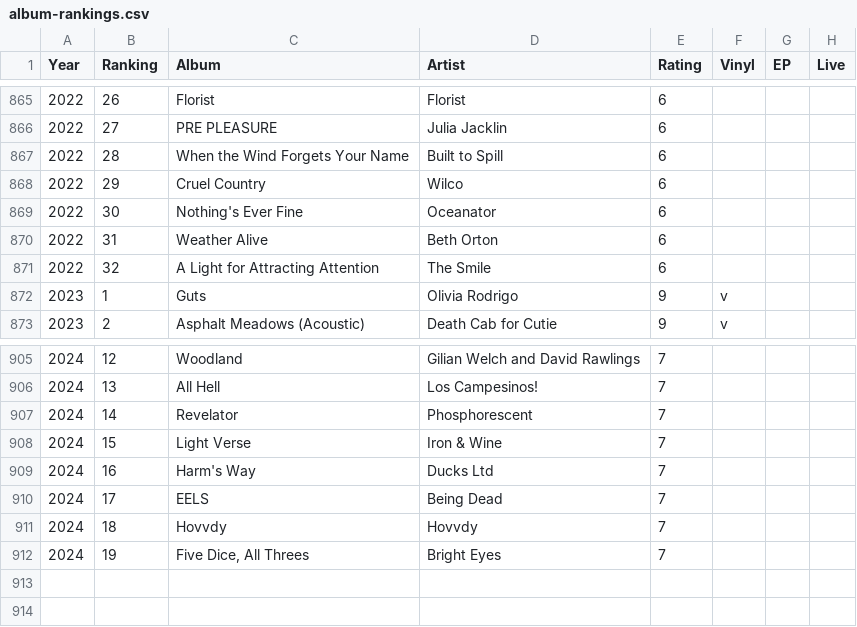
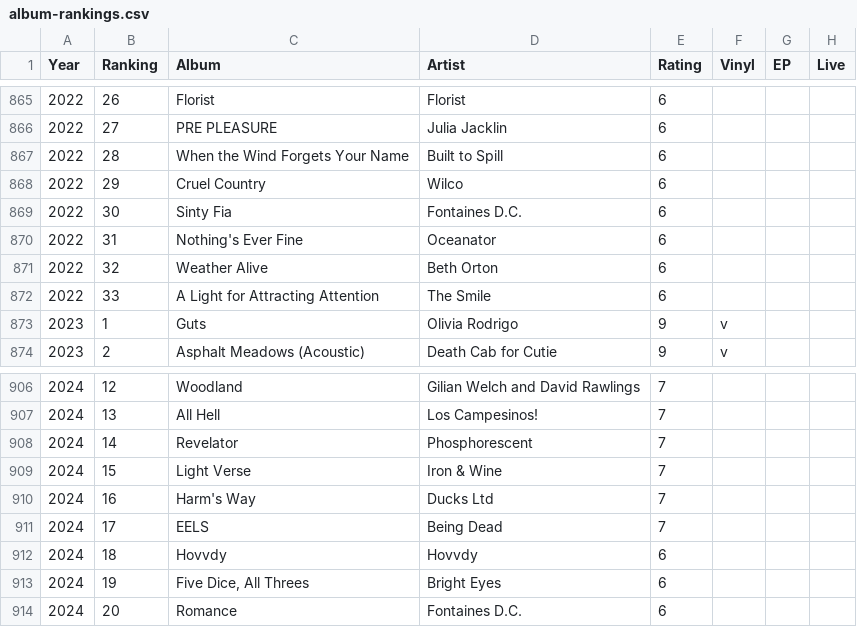
Before and after one commit to UW-Example-Student/MyFavoriteAlbums, a CSV file: data/album-rankings.csv, drawn as a sheet; only a part is shown, gaps mark what is left out; addresses are those after the commit; the diff names each change by its address in the sheet, - before the commit and + after, or states it on an @@ line.

Commit message:
Update album-rankings.csv
File clean-up

```diff
--- a/data/album-rankings.csv
+++ b/data/album-rankings.csv
+row 869: 2022 | 30 | Sinty Fia | Fontaines D.C. | 6
-B870 (Ranking): 30
+B870 (Ranking): 31
-B871 (Ranking): 31
+B871 (Ranking): 32
-B872 (Ranking): 32
+B872 (Ranking): 33
-E912:E913 (Rating): 7
+E912:E913 (Rating): 6
+row 914: 2024 | 20 | Romance | Fontaines D.C. | 6
```
